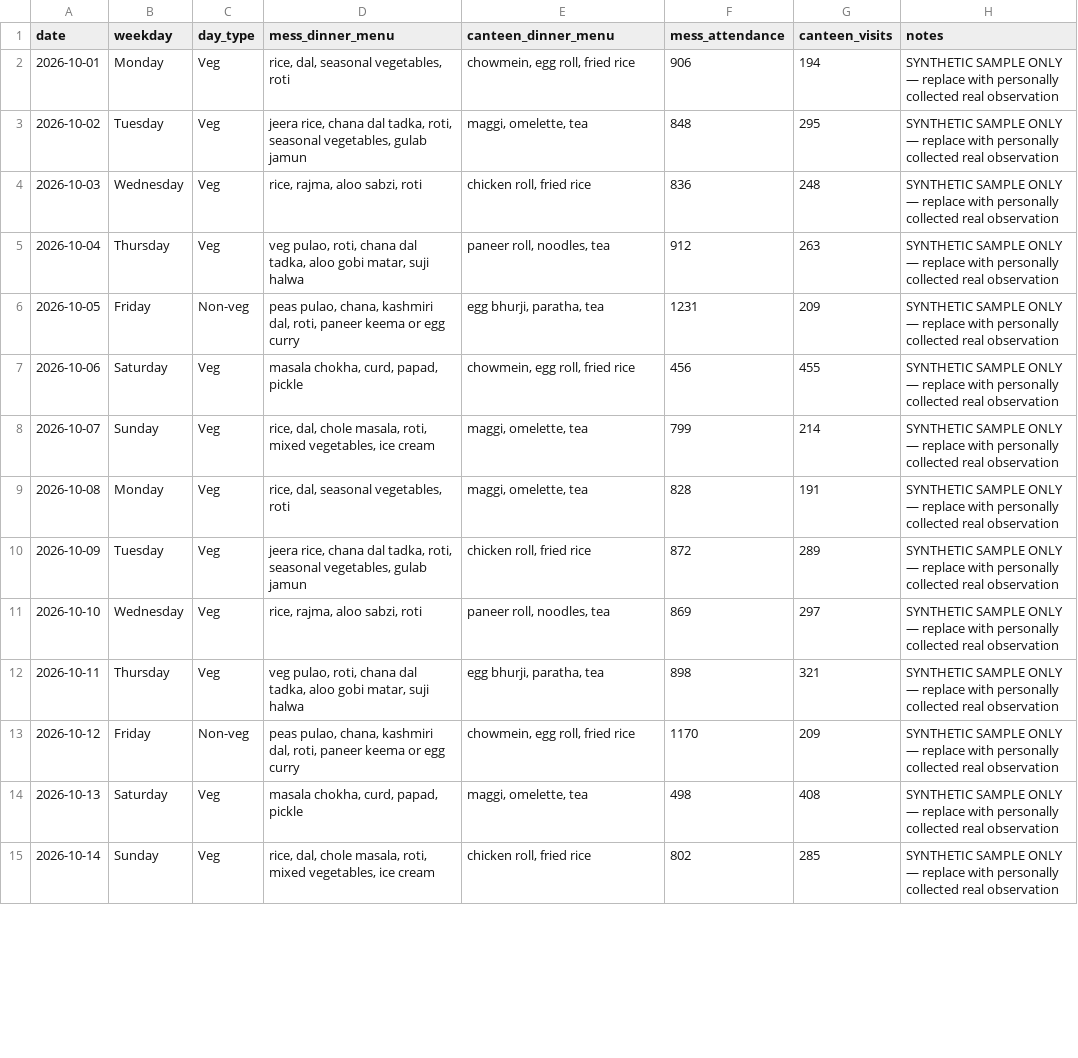
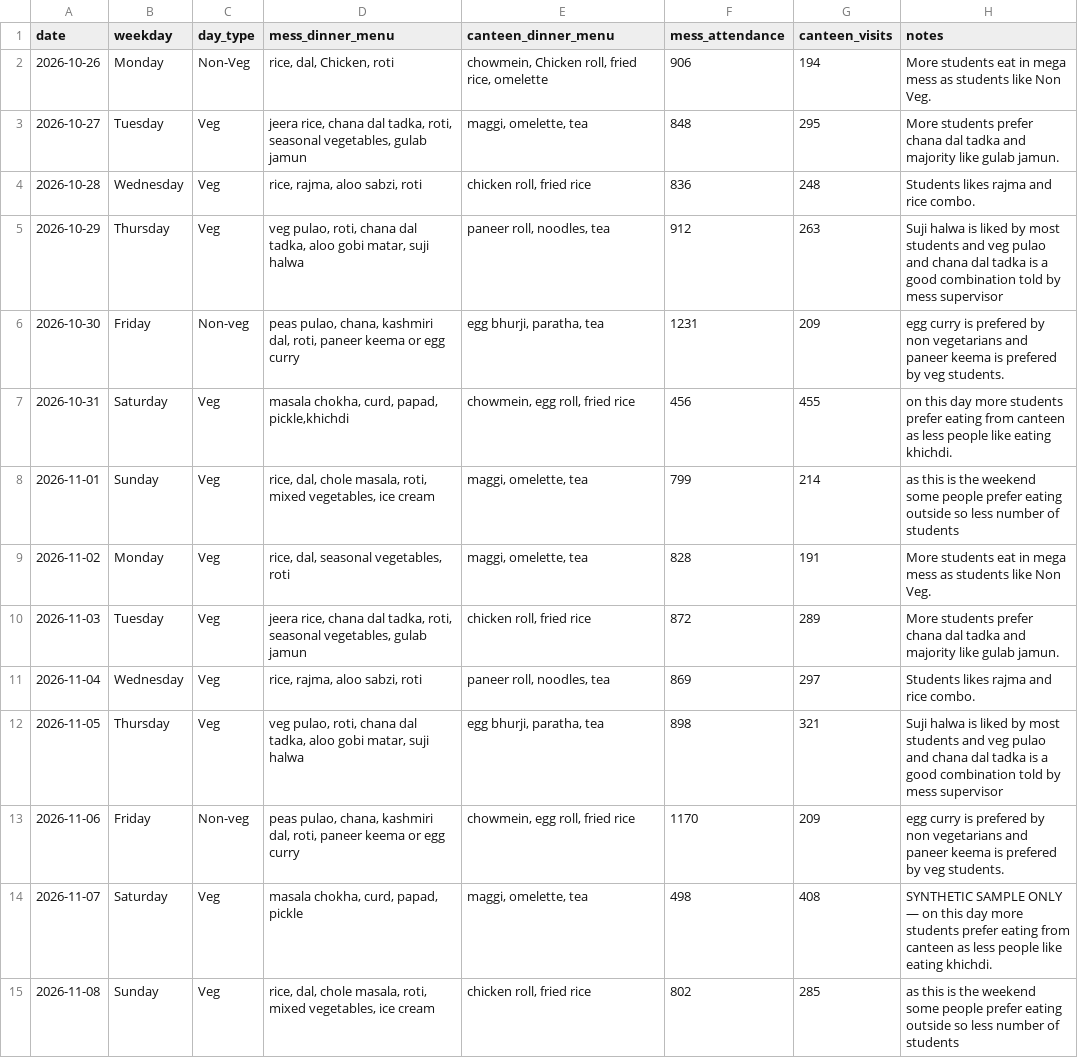
Before and after one commit to uditpandey01/hostelmeal-dinner-demand-prediction, a CSV file: data.csv, drawn as a sheet; only a part is shown; the diff covers the shown part only.

```diff
--- a/data.csv
+++ b/data.csv
@@ -1,15 +1,15 @@
 date,weekday,day_type,mess_dinner_menu,canteen_dinner_menu,mess_attendance,canteen_visits,notes
-2026-10-01,Monday,Veg,"rice, dal, seasonal vegetables, roti","chowmein, egg roll, fried rice",906,194,SYNTHETIC SAMPLE ONLY — replace with personally collected real observation
-2026-10-02,Tuesday,Veg,"jeera rice, chana dal tadka, roti, seasonal vegetables, gulab jamun","maggi, omelette, tea",848,295,SYNTHETIC SAMPLE ONLY — replace with personally collected real observation
-2026-10-03,Wednesday,Veg,"rice, rajma, aloo sabzi, roti","chicken roll, fried rice",836,248,SYNTHETIC SAMPLE ONLY — replace with personally collected real observation
-2026-10-04,Thursday,Veg,"veg pulao, roti, chana dal tadka, aloo gobi matar, suji halwa","paneer roll, noodles, tea",912,263,SYNTHETIC SAMPLE ONLY — replace with personally collected real observation
-2026-10-05,Friday,Non-veg,"peas pulao, chana, kashmiri dal, roti, paneer keema or egg curry","egg bhurji, paratha, tea",1231,209,SYNTHETIC SAMPLE ONLY — replace with personally collected real observation
-2026-10-06,Saturday,Veg,"masala chokha, curd, papad, pickle","chowmein, egg roll, fried rice",456,455,SYNTHETIC SAMPLE ONLY — replace with personally collected real observation
-2026-10-07,Sunday,Veg,"rice, dal, chole masala, roti, mixed vegetables, ice cream","maggi, omelette, tea",799,214,SYNTHETIC SAMPLE ONLY — replace with personally collected real observation
-2026-10-08,Monday,Veg,"rice, dal, seasonal vegetables, roti","maggi, omelette, tea",828,191,SYNTHETIC SAMPLE ONLY — replace with personally collected real observation
-2026-10-09,Tuesday,Veg,"jeera rice, chana dal tadka, roti, seasonal vegetables, gulab jamun","chicken roll, fried rice",872,289,SYNTHETIC SAMPLE ONLY — replace with personally collected real observation
-2026-10-10,Wednesday,Veg,"rice, rajma, aloo sabzi, roti","paneer roll, noodles, tea",869,297,SYNTHETIC SAMPLE ONLY — replace with personally collected real observation
-2026-10-11,Thursday,Veg,"veg pulao, roti, chana dal tadka, aloo gobi matar, suji halwa","egg bhurji, paratha, tea",898,321,SYNTHETIC SAMPLE ONLY — replace with personally collected real observation
-2026-10-12,Friday,Non-veg,"peas pulao, chana, kashmiri dal, roti, paneer keema or egg curry","chowmein, egg roll, fried rice",1170,209,SYNTHETIC SAMPLE ONLY — replace with personally collected real observation
-2026-10-13,Saturday,Veg,"masala chokha, curd, papad, pickle","maggi, omelette, tea",498,408,SYNTHETIC SAMPLE ONLY — replace with personally collected real observation
-2026-10-14,Sunday,Veg,"rice, dal, chole masala, roti, mixed vegetables, ice cream","chicken roll, fried rice",802,285,SYNTHETIC SAMPLE ONLY — replace with personally collected real observation
+2026-10-26,Monday,Non-Veg,"rice, dal, Chicken, roti","chowmein, Chicken roll, fried rice, omelette",906,194,More students eat in mega mess as students like Non Veg.
+2026-10-27,Tuesday,Veg,"jeera rice, chana dal tadka, roti, seasonal vegetables, gulab jamun","maggi, omelette, tea",848,295,More students prefer chana dal tadka and majority like gulab jamun.
+2026-10-28,Wednesday,Veg,"rice, rajma, aloo sabzi, roti","chicken roll, fried rice",836,248,Students likes rajma and rice combo.
+2026-10-29,Thursday,Veg,"veg pulao, roti, chana dal tadka, aloo gobi matar, suji halwa","paneer roll, noodles, tea",912,263,Suji halwa is liked by most students and veg pulao and chana dal tadka is a good combination told by mess supervisor
+2026-10-30,Friday,Non-veg,"peas pulao, chana, kashmiri dal, roti, paneer keema or egg curry","egg bhurji, paratha, tea",1231,209,egg curry is prefered by non vegetarians and paneer keema is prefered by veg students.
+2026-10-31,Saturday,Veg,"masala chokha, curd, papad, pickle,khichdi","chowmein, egg roll, fried rice",456,455,on this day more students prefer eating from canteen as less people like eating khichdi.
+2026-11-01,Sunday,Veg,"rice, dal, chole masala, roti, mixed vegetables, ice cream","maggi, omelette, tea",799,214,as this is the weekend some people prefer eating outside so less number of students
+2026-11-02,Monday,Veg,"rice, dal, seasonal vegetables, roti","maggi, omelette, tea",828,191,More students eat in mega mess as students like Non Veg.
+2026-11-03,Tuesday,Veg,"jeera rice, chana dal tadka, roti, seasonal vegetables, gulab jamun","chicken roll, fried rice",872,289,More students prefer chana dal tadka and majority like gulab jamun.
+2026-11-04,Wednesday,Veg,"rice, rajma, aloo sabzi, roti","paneer roll, noodles, tea",869,297,Students likes rajma and rice combo.
+2026-11-05,Thursday,Veg,"veg pulao, roti, chana dal tadka, aloo gobi matar, suji halwa","egg bhurji, paratha, tea",898,321,Suji halwa is liked by most students and veg pulao and chana dal tadka is a good combination told by mess supervisor
+2026-11-06,Friday,Non-veg,"peas pulao, chana, kashmiri dal, roti, paneer keema or egg curry","chowmein, egg roll, fried rice",1170,209,egg curry is prefered by non vegetarians and paneer keema is prefered by veg students.
+2026-11-07,Saturday,Veg,"masala chokha, curd, papad, pickle","maggi, omelette, tea",498,408,SYNTHETIC SAMPLE ONLY — on this day more students prefer eating from canteen as less people like eating khichdi.
+2026-11-08,Sunday,Veg,"rice, dal, chole masala, roti, mixed vegetables, ice cream","chicken roll, fried rice",802,285,as this is the weekend some people prefer eating outside so less number of students
```
Also changed, not shown: 14 edited cells elsewhere in this file, 7 other files.
